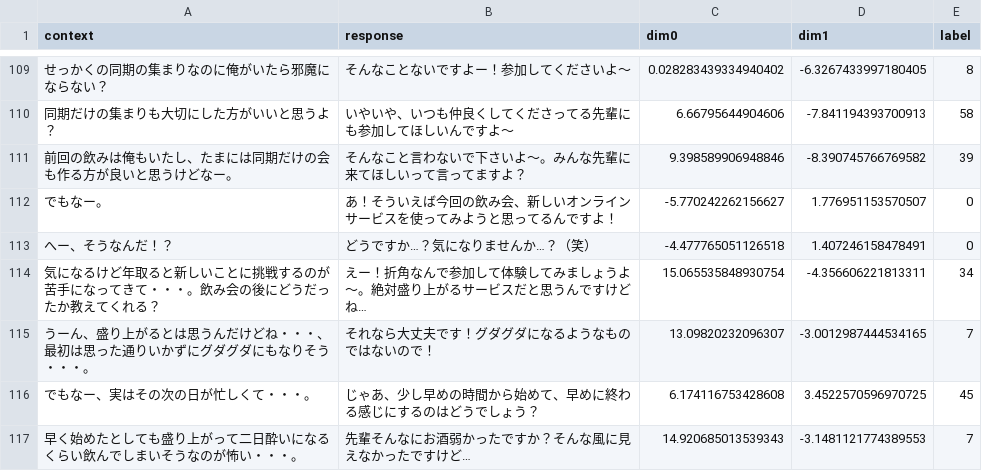
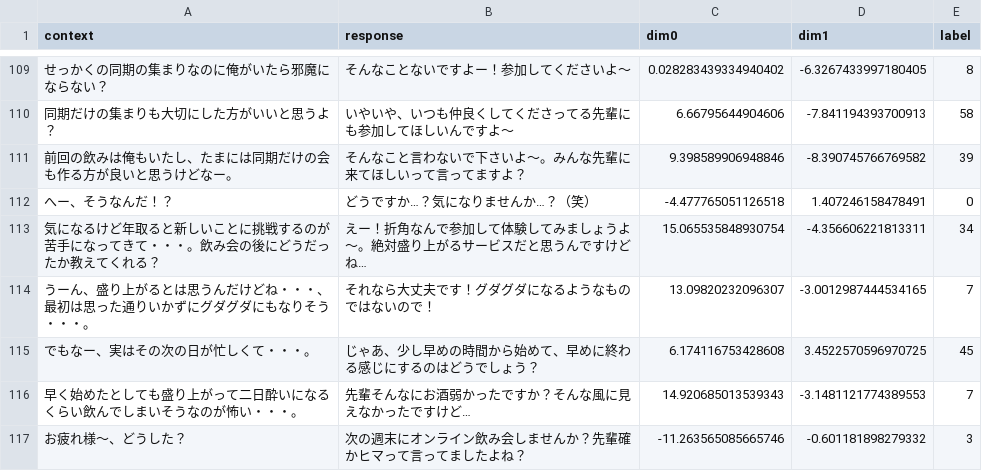
Before and after one commit to yuta0306/live-competition-2021, a CSV file: datasets/clusterdf_uttr.csv, drawn as a sheet; only a part is shown, gaps mark what is left out; the shorter side is filled out with more unchanged rows.

```diff
--- a/datasets/clusterdf_uttr.csv
+++ b/datasets/clusterdf_uttr.csv
@@ -111,3 +111,2 @@ context,response,dim0,dim1,label
 前回の飲みは俺もいたし、たまには同期だけの会も作る方が良いと思うけどなー。,そんなこと言わないで下さいよ～。みんな先輩に来てほしいって言ってますよ？,9.398589906948846,-8.390745766769582,39
-でもなー。,あ！そういえば今回の飲み会、新しいオンラインサービスを使ってみようと思ってるんですよ！,-5.770242262156627,1.776951153570507,0
 へー、そうなんだ！？,どうですか…？気になりませんか…？（笑）,-4.477765051126518,1.407246158478491,0
```
Also changed, not shown: datasets/clusterdf_context.csv.
